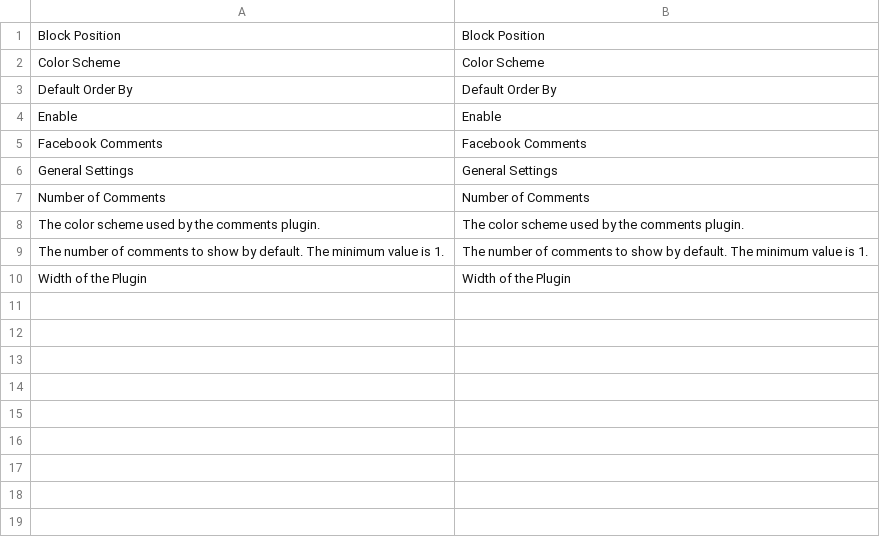
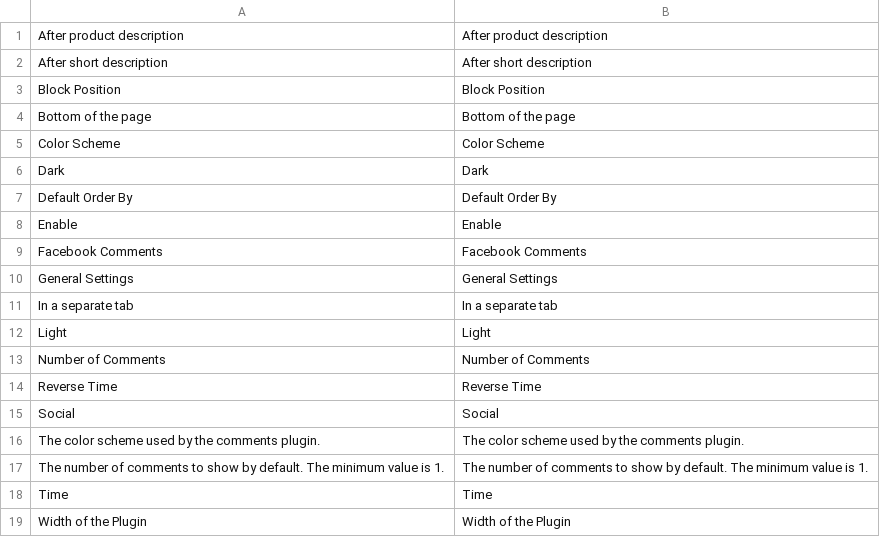
Before and after one commit to MagestyApps/module-facebook-comments, a CSV file: i18n/en_US.csv, drawn as a sheet.

Commit message:
translates

```diff
--- a/i18n/en_US.csv
+++ b/i18n/en_US.csv
@@ -1,3 +1,7 @@
+After product description,After product description
+After short description,After short description
 Block Position,Block Position
+Bottom of the page,Bottom of the page
 Color Scheme,Color Scheme
+Dark,Dark
 Default Order By,Default Order By
@@ -6,5 +10,10 @@ Facebook Comments,Facebook Comments
 General Settings,General Settings
+In a separate tab,In a separate tab
+Light,Light
 Number of Comments,Number of Comments
+Reverse Time,Reverse Time
+Social,Social
 The color scheme used by the comments plugin.,The color scheme used by the comments plugin.
 The number of comments to show by default. The minimum value is 1.,The number of comments to show by default. The minimum value is 1.
+Time,Time
 Width of the Plugin,Width of the Plugin
```
